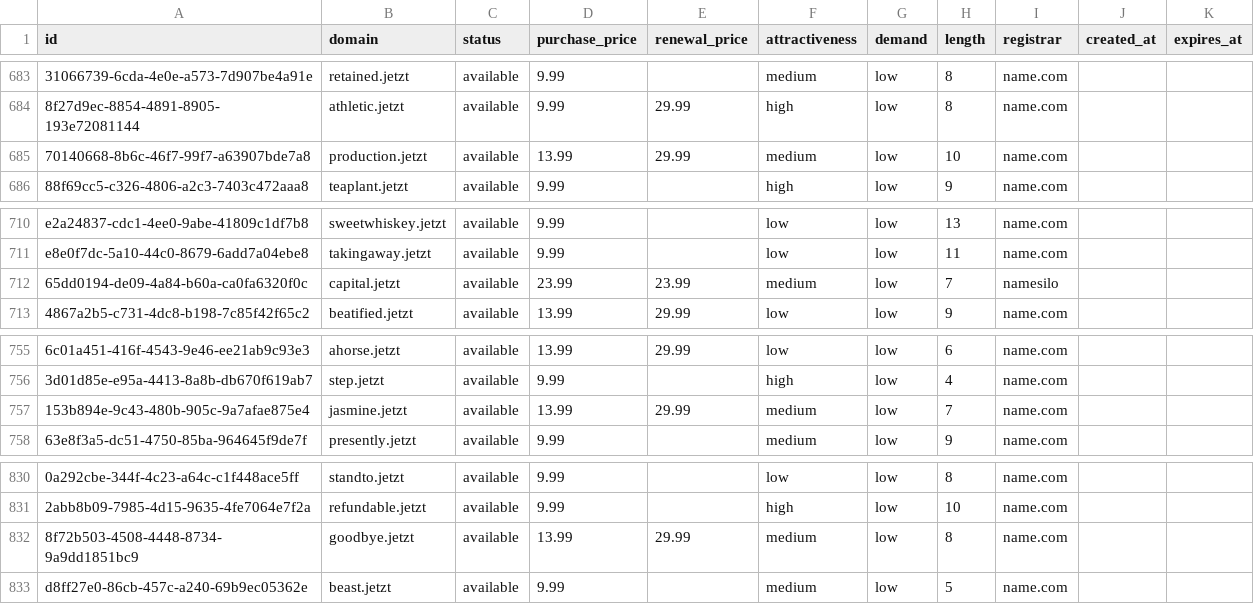
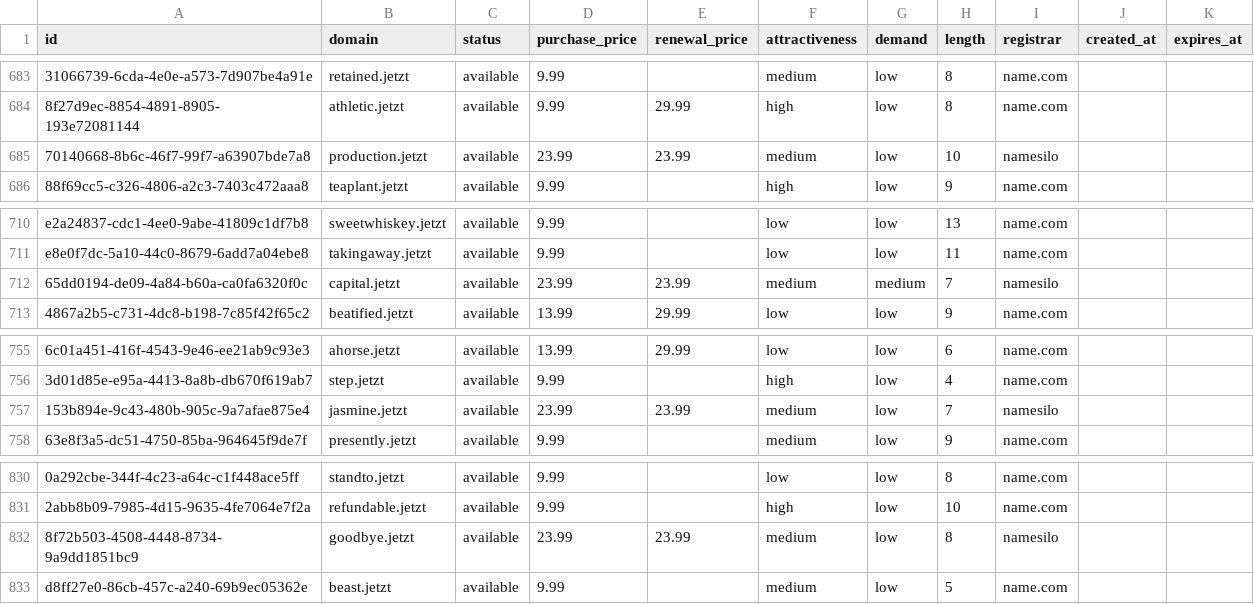
Before and after one commit to UniqueDomains/jetzt-oneword-domains, a CSV file: jetzt.csv, drawn as a sheet; only a part is shown, gaps mark what is left out; the diff covers the shown part only; the diff names each change by its address in the sheet, - before the commit and + after, or states it on an @@ line.

```diff
--- a/jetzt.csv
+++ b/jetzt.csv
-D685 (purchase_price): 13.99
+D685 (purchase_price): 23.99
-E685 (renewal_price): 29.99
+E685 (renewal_price): 23.99
-I685 (registrar): name.com
+I685 (registrar): namesilo
-G712 (demand): low
+G712 (demand): medium
-D757 (purchase_price): 13.99
+D757 (purchase_price): 23.99
-E757 (renewal_price): 29.99
+E757 (renewal_price): 23.99
-I757 (registrar): name.com
+I757 (registrar): namesilo
-D832 (purchase_price): 13.99
+D832 (purchase_price): 23.99
-E832 (renewal_price): 29.99
+E832 (renewal_price): 23.99
-I832 (registrar): name.com
+I832 (registrar): namesilo
```
Also changed, not shown: 19 edited cells elsewhere in this file, 4 other files.
